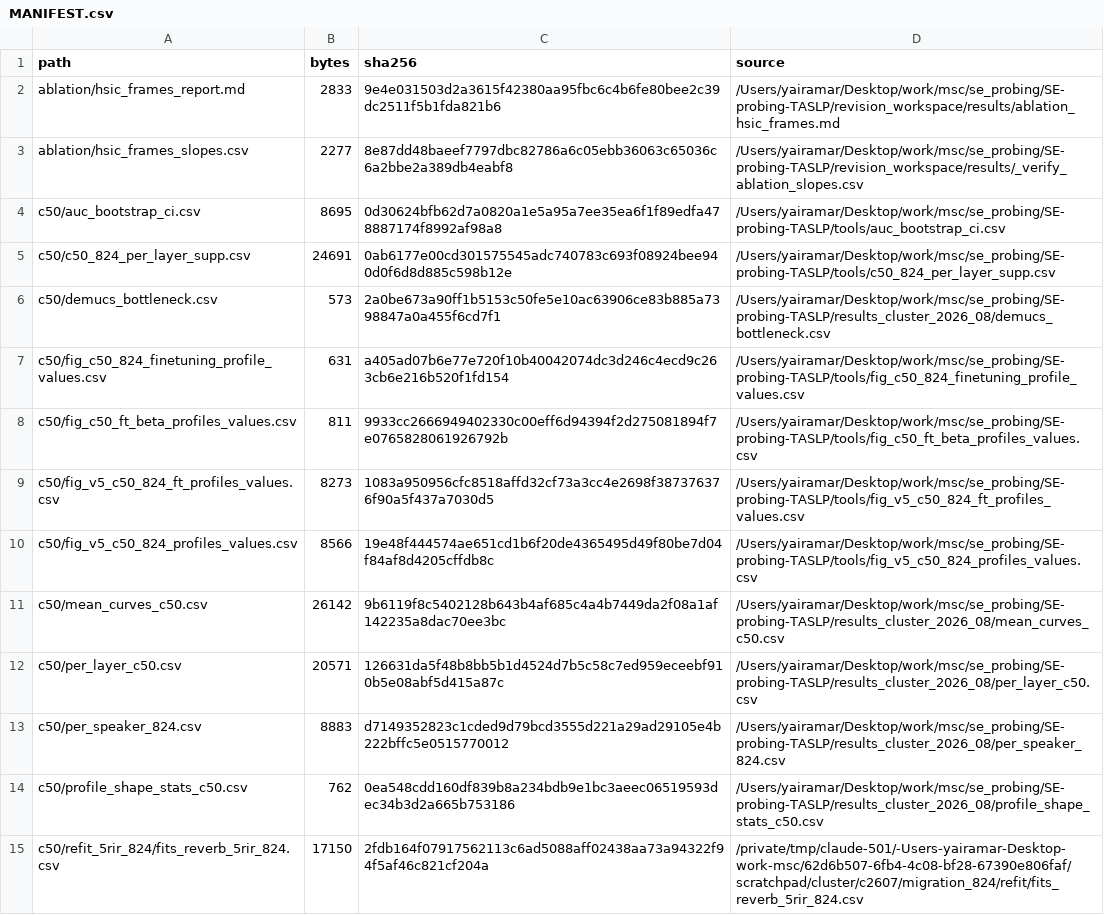
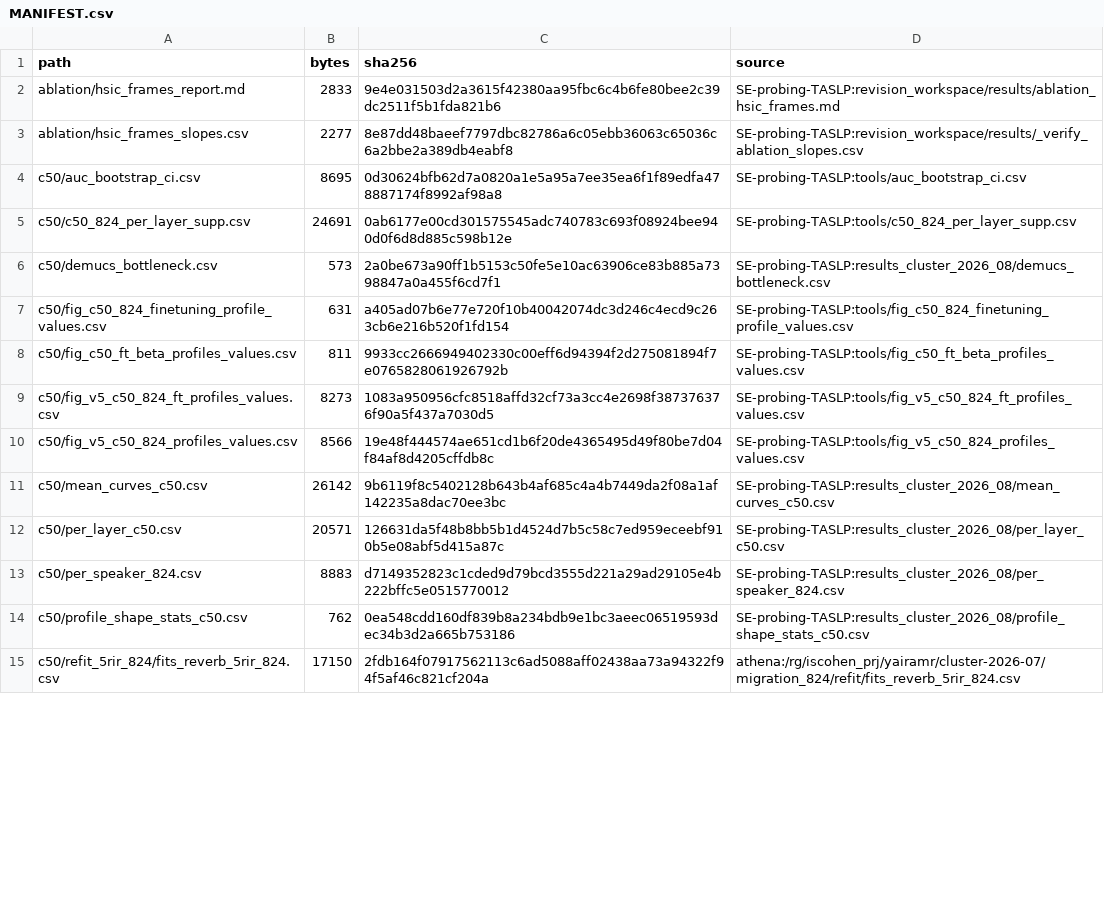
Before and after one commit to YairAmar/SE-Probe, a CSV file: results_tables/MANIFEST.csv, drawn as a sheet; only a part is shown; the diff covers the shown part only.

```diff
--- a/results_tables/MANIFEST.csv
+++ b/results_tables/MANIFEST.csv
@@ -1,15 +1,15 @@
 path,bytes,sha256,source
-ablation/hsic_frames_report.md,2833,9e4e031503d2a3615f42380aa95fbc6c4b6fe80bee2c39dc2511f5b1fda821b6,/Users/yairamar/Desktop/work/msc/se_probing/SE-probing-TASLP/revision_workspace/results/ablation_hsic_frames.md
-ablation/hsic_frames_slopes.csv,2277,8e87dd48baeef7797dbc82786a6c05ebb36063c65036c6a2bbe2a389db4eabf8,/Users/yairamar/Desktop/work/msc/se_probing/SE-probing-TASLP/revision_workspace/results/_verify_ablation_slopes.csv
-c50/auc_bootstrap_ci.csv,8695,0d30624bfb62d7a0820a1e5a95a7ee35ea6f1f89edfa478887174f8992af98a8,/Users/yairamar/Desktop/work/msc/se_probing/SE-probing-TASLP/tools/auc_bootstrap_ci.csv
-c50/c50_824_per_layer_supp.csv,24691,0ab6177e00cd301575545adc740783c693f08924bee940d0f6d8d885c598b12e,/Users/yairamar/Desktop/work/msc/se_probing/SE-probing-TASLP/tools/c50_824_per_layer_supp.csv
-c50/demucs_bottleneck.csv,573,2a0be673a90ff1b5153c50fe5e10ac63906ce83b885a7398847a0a455f6cd7f1,/Users/yairamar/Desktop/work/msc/se_probing/SE-probing-TASLP/results_cluster_2026_08/demucs_bottleneck.csv
-c50/fig_c50_824_finetuning_profile_values.csv,631,a405ad07b6e77e720f10b40042074dc3d246c4ecd9c263cb6e216b520f1fd154,/Users/yairamar/Desktop/work/msc/se_probing/SE-probing-TASLP/tools/fig_c50_824_finetuning_profile_values.csv
-c50/fig_c50_ft_beta_profiles_values.csv,811,9933cc2666949402330c00eff6d94394f2d275081894f7e0765828061926792b,/Users/yairamar/Desktop/work/msc/se_probing/SE-probing-TASLP/tools/fig_c50_ft_beta_profiles_values.csv
-c50/fig_v5_c50_824_ft_profiles_values.csv,8273,1083a950956cfc8518affd32cf73a3cc4e2698f387376376f90a5f437a7030d5,/Users/yairamar/Desktop/work/msc/se_probing/SE-probing-TASLP/tools/fig_v5_c50_824_ft_profiles_values.csv
-c50/fig_v5_c50_824_profiles_values.csv,8566,19e48f444574ae651cd1b6f20de4365495d49f80be7d04f84af8d4205cffdb8c,/Users/yairamar/Desktop/work/msc/se_probing/SE-probing-TASLP/tools/fig_v5_c50_824_profiles_values.csv
-c50/mean_curves_c50.csv,26142,9b6119f8c5402128b643b4af685c4a4b7449da2f08a1af142235a8dac70ee3bc,/Users/yairamar/Desktop/work/msc/se_probing/SE-probing-TASLP/results_cluster_2026_08/mean_curves_c50.csv
-c50/per_layer_c50.csv,20571,126631da5f48b8bb5b1d4524d7b5c58c7ed959eceebf910b5e08abf5d415a87c,/Users/yairamar/Desktop/work/msc/se_probing/SE-probing-TASLP/results_cluster_2026_08/per_layer_c50.csv
-c50/per_speaker_824.csv,8883,d7149352823c1cded9d79bcd3555d221a29ad29105e4b222bffc5e0515770012,/Users/yairamar/Desktop/work/msc/se_probing/SE-probing-TASLP/results_cluster_2026_08/per_speaker_824.csv
-c50/profile_shape_stats_c50.csv,762,0ea548cdd160df839b8a234bdb9e1bc3aeec06519593dec34b3d2a665b753186,/Users/yairamar/Desktop/work/msc/se_probing/SE-probing-TASLP/results_cluster_2026_08/profile_shape_stats_c50.csv
-c50/refit_5rir_824/fits_reverb_5rir_824.csv,17150,2fdb164f07917562113c6ad5088aff02438aa73a94322f94f5af46c821cf204a,/private/tmp/claude-501/-Users-yairamar-Desktop-work-msc/62d6b507-6fb4-4c08-bf28-67390e806faf/scratchpad/cluster/c2607/migration_824/refit/fits_reverb_5rir_824.csv
+ablation/hsic_frames_report.md,2833,9e4e031503d2a3615f42380aa95fbc6c4b6fe80bee2c39dc2511f5b1fda821b6,SE-probing-TASLP:revision_workspace/results/ablation_hsic_frames.md
+ablation/hsic_frames_slopes.csv,2277,8e87dd48baeef7797dbc82786a6c05ebb36063c65036c6a2bbe2a389db4eabf8,SE-probing-TASLP:revision_workspace/results/_verify_ablation_slopes.csv
+c50/auc_bootstrap_ci.csv,8695,0d30624bfb62d7a0820a1e5a95a7ee35ea6f1f89edfa478887174f8992af98a8,SE-probing-TASLP:tools/auc_bootstrap_ci.csv
+c50/c50_824_per_layer_supp.csv,24691,0ab6177e00cd301575545adc740783c693f08924bee940d0f6d8d885c598b12e,SE-probing-TASLP:tools/c50_824_per_layer_supp.csv
+c50/demucs_bottleneck.csv,573,2a0be673a90ff1b5153c50fe5e10ac63906ce83b885a7398847a0a455f6cd7f1,SE-probing-TASLP:results_cluster_2026_08/demucs_bottleneck.csv
+c50/fig_c50_824_finetuning_profile_values.csv,631,a405ad07b6e77e720f10b40042074dc3d246c4ecd9c263cb6e216b520f1fd154,SE-probing-TASLP:tools/fig_c50_824_finetuning_profile_values.csv
+c50/fig_c50_ft_beta_profiles_values.csv,811,9933cc2666949402330c00eff6d94394f2d275081894f7e0765828061926792b,SE-probing-TASLP:tools/fig_c50_ft_beta_profiles_values.csv
+c50/fig_v5_c50_824_ft_profiles_values.csv,8273,1083a950956cfc8518affd32cf73a3cc4e2698f387376376f90a5f437a7030d5,SE-probing-TASLP:tools/fig_v5_c50_824_ft_profiles_values.csv
+c50/fig_v5_c50_824_profiles_values.csv,8566,19e48f444574ae651cd1b6f20de4365495d49f80be7d04f84af8d4205cffdb8c,SE-probing-TASLP:tools/fig_v5_c50_824_profiles_values.csv
+c50/mean_curves_c50.csv,26142,9b6119f8c5402128b643b4af685c4a4b7449da2f08a1af142235a8dac70ee3bc,SE-probing-TASLP:results_cluster_2026_08/mean_curves_c50.csv
+c50/per_layer_c50.csv,20571,126631da5f48b8bb5b1d4524d7b5c58c7ed959eceebf910b5e08abf5d415a87c,SE-probing-TASLP:results_cluster_2026_08/per_layer_c50.csv
+c50/per_speaker_824.csv,8883,d7149352823c1cded9d79bcd3555d221a29ad29105e4b222bffc5e0515770012,SE-probing-TASLP:results_cluster_2026_08/per_speaker_824.csv
+c50/profile_shape_stats_c50.csv,762,0ea548cdd160df839b8a234bdb9e1bc3aeec06519593dec34b3d2a665b753186,SE-probing-TASLP:results_cluster_2026_08/profile_shape_stats_c50.csv
+c50/refit_5rir_824/fits_reverb_5rir_824.csv,17150,2fdb164f07917562113c6ad5088aff02438aa73a94322f94f5af46c821cf204a,athena:/rg/iscohen_prj/yairamr/cluster-2026-07/migration_824/refit/fits_reverb_5rir_824.csv
```
Also changed, not shown: 69 edited cells elsewhere in this file, 9 other files.
